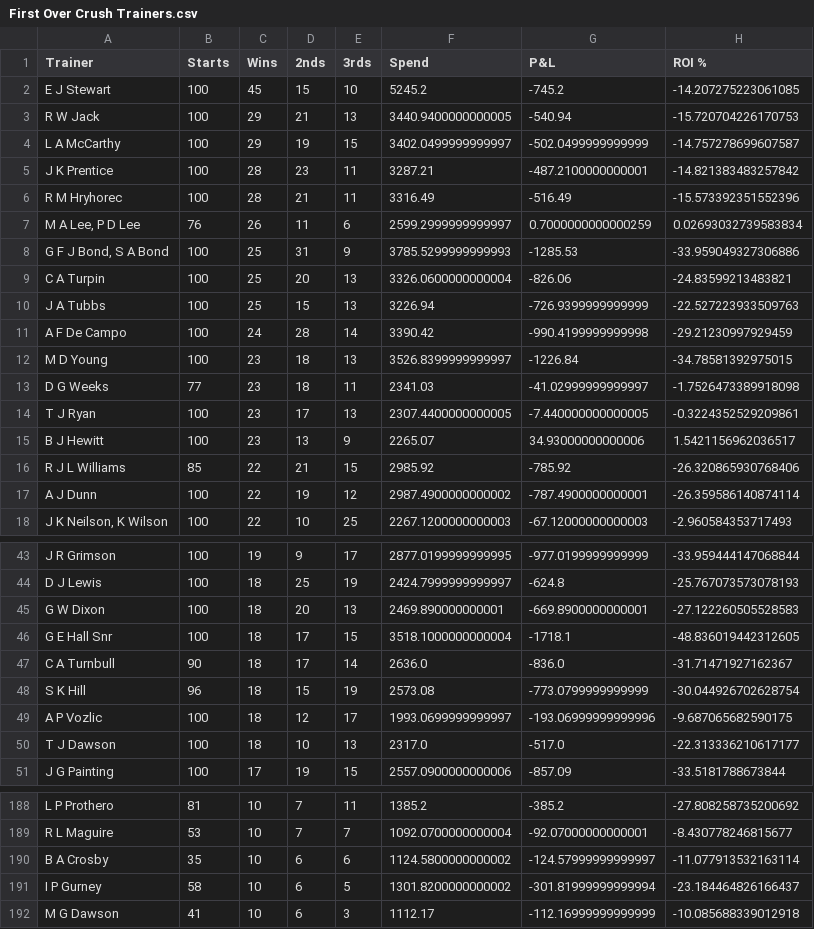
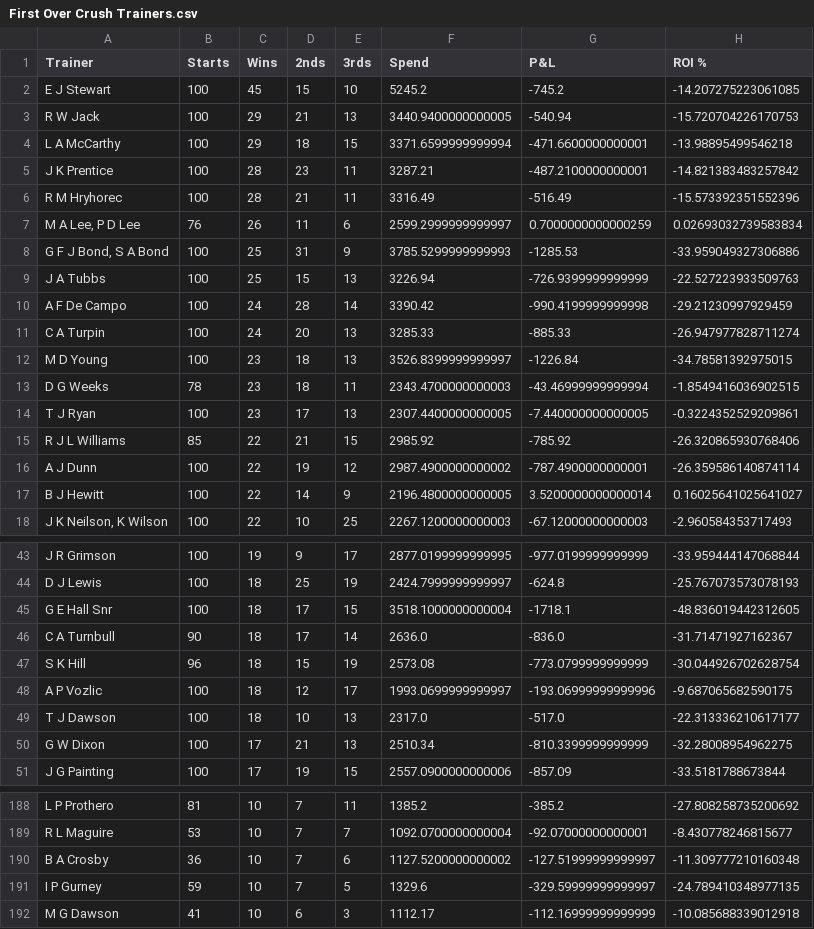
Before and after one commit to harnessapp/harness-csv-data, a CSV file: First Over Crush Trainers.csv, drawn as a sheet; only a part is shown, gaps mark what is left out; the diff covers the shown part only.

```diff
--- a/First Over Crush Trainers.csv
+++ b/First Over Crush Trainers.csv
@@ -3,3 +3,3 @@ E J Stewart,100,45,15,10,5245.2,-745.2,-14.207275223061085
 R W Jack,100,29,21,13,3440.9400000000005,-540.94,-15.720704226170753
-L A McCarthy,100,29,19,15,3402.0499999999997,-502.0499999999999,-14.757278699607587
+L A McCarthy,100,29,18,15,3371.6599999999994,-471.6600000000001,-13.98895499546218
 J K Prentice,100,28,23,11,3287.21,-487.2100000000001,-14.821383483257842
@@ -8,11 +8,11 @@ R M Hryhorec,100,28,21,11,3316.49,-516.49,-15.573392351552396
 "G F J Bond, S A Bond",100,25,31,9,3785.5299999999993,-1285.53,-33.959049327306886
-C A Turpin,100,25,20,13,3326.0600000000004,-826.06,-24.83599213483821
 J A Tubbs,100,25,15,13,3226.94,-726.9399999999999,-22.527223933509763
 A F De Campo,100,24,28,14,3390.42,-990.4199999999998,-29.21230997929459
+C A Turpin,100,24,20,13,3285.33,-885.33,-26.947977828711274
 M D Young,100,23,18,13,3526.8399999999997,-1226.84,-34.78581392975015
-D G Weeks,77,23,18,11,2341.03,-41.02999999999997,-1.7526473389918098
+D G Weeks,78,23,18,11,2343.4700000000003,-43.46999999999994,-1.8549416036902515
 T J Ryan,100,23,17,13,2307.4400000000005,-7.440000000000005,-0.3224352529209861
-B J Hewitt,100,23,13,9,2265.07,34.93000000000006,1.5421156962036517
 R J L Williams,85,22,21,15,2985.92,-785.92,-26.320865930768406
 A J Dunn,100,22,19,12,2987.4900000000002,-787.4900000000001,-26.359586140874114
+B J Hewitt,100,22,14,9,2196.4800000000005,3.5200000000000014,0.16025641025641027
 "J K Neilson, K Wilson",100,22,10,25,2267.1200000000003,-67.12000000000003,-2.960584353717493
@@ -44,3 +44,2 @@ J R Grimson,100,19,9,17,2877.0199999999995,-977.0199999999999,-33.95944414706884
 D J Lewis,100,18,25,19,2424.7999999999997,-624.8,-25.767073573078193
-G W Dixon,100,18,20,13,2469.890000000001,-669.8900000000001,-27.122260505528583
 G E Hall Snr,100,18,17,15,3518.1000000000004,-1718.1,-48.836019442312605
@@ -50,2 +49,3 @@ A P Vozlic,100,18,12,17,1993.0699999999997,-193.06999999999996,-9.68706568259017
 T J Dawson,100,18,10,13,2317.0,-517.0,-22.313336210617177
+G W Dixon,100,17,21,13,2510.34,-810.3399999999999,-32.28008954962275
 J G Painting,100,17,19,15,2557.0900000000006,-857.09,-33.5181788673844
@@ -189,4 +189,4 @@ L P Prothero,81,10,7,11,1385.2,-385.2,-27.808258735200692
 R L Maguire,53,10,7,7,1092.0700000000004,-92.07000000000001,-8.430778246815677
-B A Crosby,35,10,6,6,1124.5800000000002,-124.57999999999997,-11.077913532163114
-I P Gurney,58,10,6,5,1301.8200000000002,-301.81999999999994,-23.184464826166437
+B A Crosby,36,10,7,6,1127.5200000000002,-127.51999999999997,-11.309777210160348
+I P Gurney,59,10,7,5,1329.6,-329.59999999999997,-24.789410348977135
 M G Dawson,41,10,6,3,1112.17,-112.16999999999999,-10.085688339012918
```
Also changed, not shown: 2 added rows, 2 removed rows and 26 edited cells elsewhere in this file, Cold Drivers 30.csv, Lead Trainers.csv, 19 other files.
